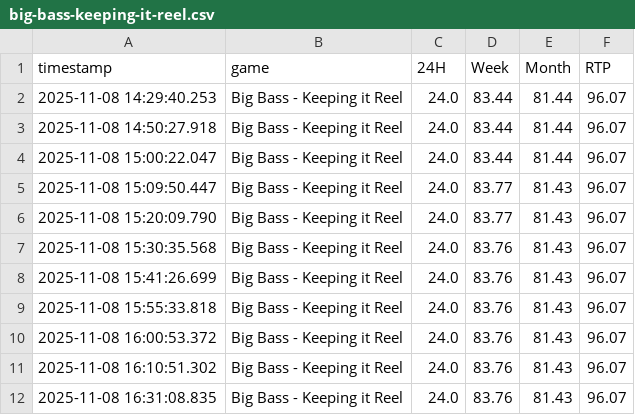
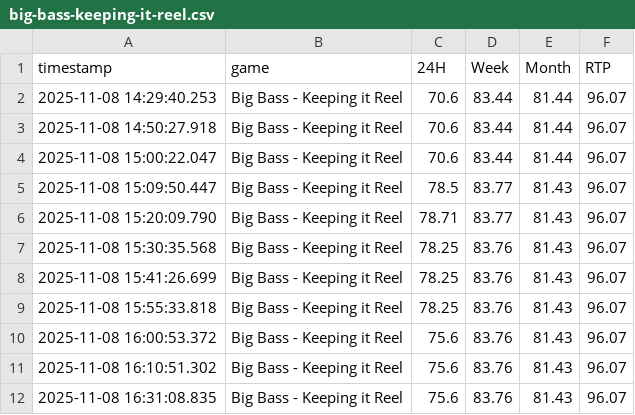
Before and after one commit to zorba43/github_streamlit_drive_project, a CSV file: data/normalized/big-bass-keeping-it-reel.csv, drawn as a sheet.

```diff
--- a/data/normalized/big-bass-keeping-it-reel.csv
+++ b/data/normalized/big-bass-keeping-it-reel.csv
@@ -1,12 +1,12 @@
 timestamp,game,24H,Week,Month,RTP
-2025-11-08 14:29:40.253,Big Bass - Keeping it Reel,24.0,83.44,81.44,96.07
-2025-11-08 14:50:27.918,Big Bass - Keeping it Reel,24.0,83.44,81.44,96.07
-2025-11-08 15:00:22.047,Big Bass - Keeping it Reel,24.0,83.44,81.44,96.07
-2025-11-08 15:09:50.447,Big Bass - Keeping it Reel,24.0,83.77,81.43,96.07
-2025-11-08 15:20:09.790,Big Bass - Keeping it Reel,24.0,83.77,81.43,96.07
-2025-11-08 15:30:35.568,Big Bass - Keeping it Reel,24.0,83.76,81.43,96.07
-2025-11-08 15:41:26.699,Big Bass - Keeping it Reel,24.0,83.76,81.43,96.07
-2025-11-08 15:55:33.818,Big Bass - Keeping it Reel,24.0,83.76,81.43,96.07
-2025-11-08 16:00:53.372,Big Bass - Keeping it Reel,24.0,83.76,81.43,96.07
-2025-11-08 16:10:51.302,Big Bass - Keeping it Reel,24.0,83.76,81.43,96.07
-2025-11-08 16:31:08.835,Big Bass - Keeping it Reel,24.0,83.76,81.43,96.07
+2025-11-08 14:29:40.253,Big Bass - Keeping it Reel,70.6,83.44,81.44,96.07
+2025-11-08 14:50:27.918,Big Bass - Keeping it Reel,70.6,83.44,81.44,96.07
+2025-11-08 15:00:22.047,Big Bass - Keeping it Reel,70.6,83.44,81.44,96.07
+2025-11-08 15:09:50.447,Big Bass - Keeping it Reel,78.5,83.77,81.43,96.07
+2025-11-08 15:20:09.790,Big Bass - Keeping it Reel,78.71,83.77,81.43,96.07
+2025-11-08 15:30:35.568,Big Bass - Keeping it Reel,78.25,83.76,81.43,96.07
+2025-11-08 15:41:26.699,Big Bass - Keeping it Reel,78.25,83.76,81.43,96.07
+2025-11-08 15:55:33.818,Big Bass - Keeping it Reel,78.25,83.76,81.43,96.07
+2025-11-08 16:00:53.372,Big Bass - Keeping it Reel,75.6,83.76,81.43,96.07
+2025-11-08 16:10:51.302,Big Bass - Keeping it Reel,75.6,83.76,81.43,96.07
+2025-11-08 16:31:08.835,Big Bass - Keeping it Reel,75.6,83.76,81.43,96.07
```
Also changed, not shown: data/normalized/juicy-fruits-multihold.csv, data/normalized/sweet-bonanza-1000.csv, 1 other file.
